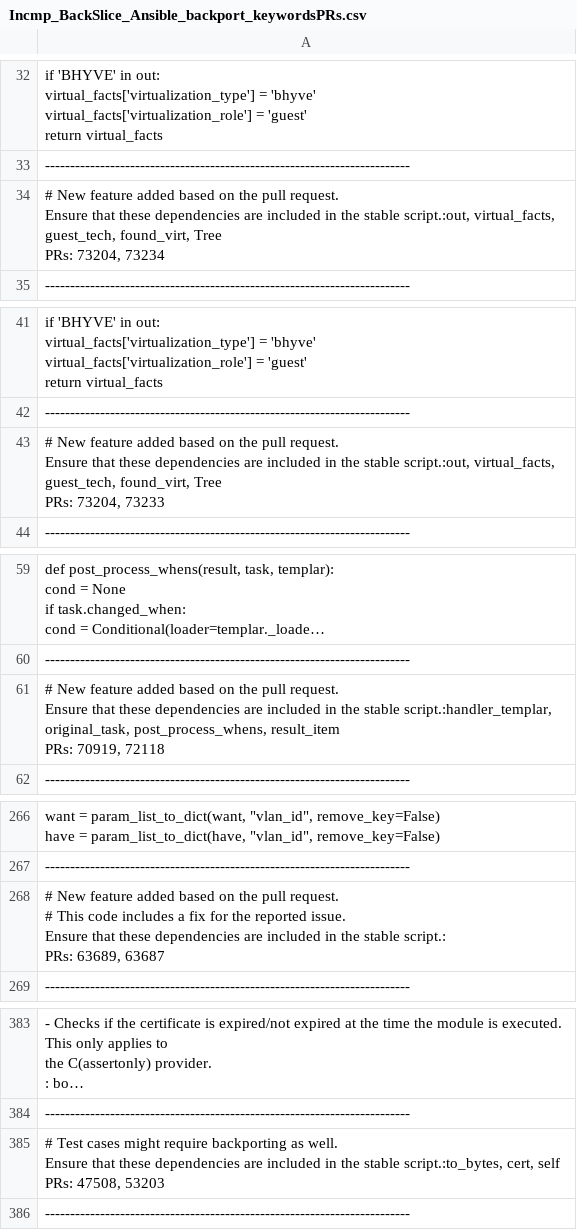
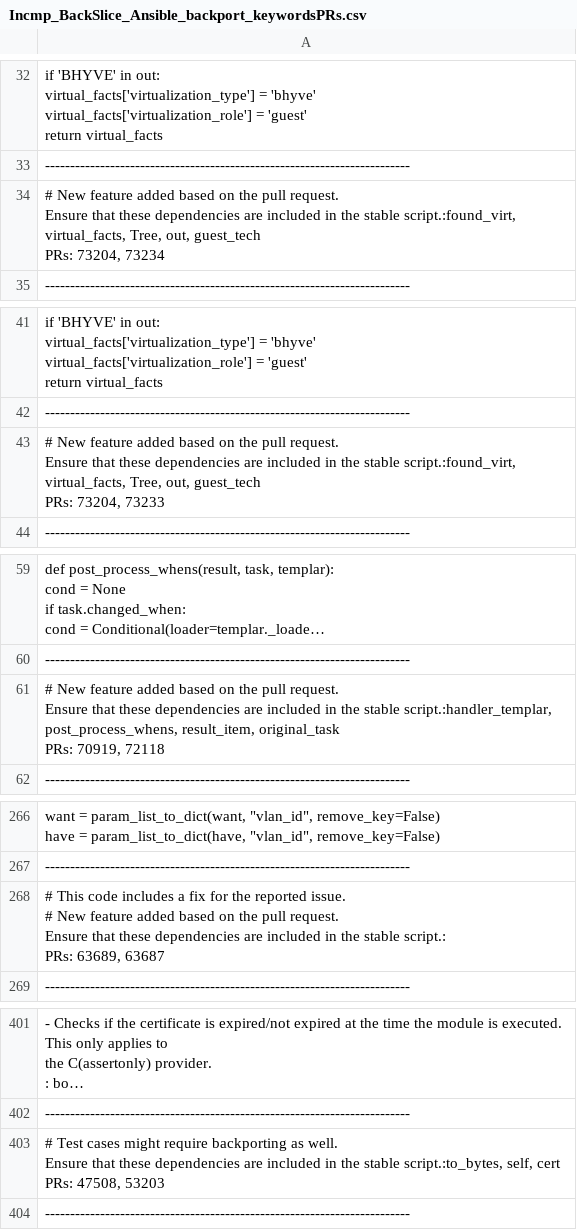
Before and after one commit to joydeba/BackSlice, a CSV file: data_cmp_incmpWithTest/Incmp_BackSlice_Ansible_backport_keywordsPRs.csv, drawn as a sheet; only a part is shown, gaps mark what is left out; long unchanged cells end in …; addresses are those after the commit; ↵ is a line break in a cell; the diff covers the shown part only; the diff names each change by its address in the sheet, - before the commit and + after, or states it on an @@ line.

Commit message:
Fixed the syn issues

```diff
--- a/data_cmp_incmpWithTest/Incmp_BackSlice_Ansible_backport_keywordsPRs.csv
+++ b/data_cmp_incmpWithTest/Incmp_BackSlice_Ansible_backport_keywordsPRs.csv
-A34: …the stable script.:out, virtual_facts, guest_tech, found_virt, Tree ↵ PRs: 73204,…
+A34: …the stable script.:found_virt, virtual_facts, Tree, out, guest_tech ↵ PRs: 73204,…
-A43: …the stable script.:out, virtual_facts, guest_tech, found_virt, Tree ↵ PRs: 73204,…
+A43: …the stable script.:found_virt, virtual_facts, Tree, out, guest_tech ↵ PRs: 73204,…
-A61: …stable script.:handler_templar, original_task, post_process_whens, result_item ↵ PRs: 70919,…
+A61: …stable script.:handler_templar, post_process_whens, result_item, original_task ↵ PRs: 70919,…
-A268: # New feature added based on the pull request. ↵ # This code includes a fix for the reported issue. ↵ Ensure that…
+A268: # This code includes a fix for the reported issue. ↵ # New feature added based on the pull request. ↵ Ensure that…
-A403: …stable script.:to_bytes, cert, self ↵ PRs: 47508,…
+A403: …stable script.:to_bytes, self, cert ↵ PRs: 47508,…
```
Also changed, not shown: 27 added rows and 15 edited cells elsewhere in this file, 5 other files.
